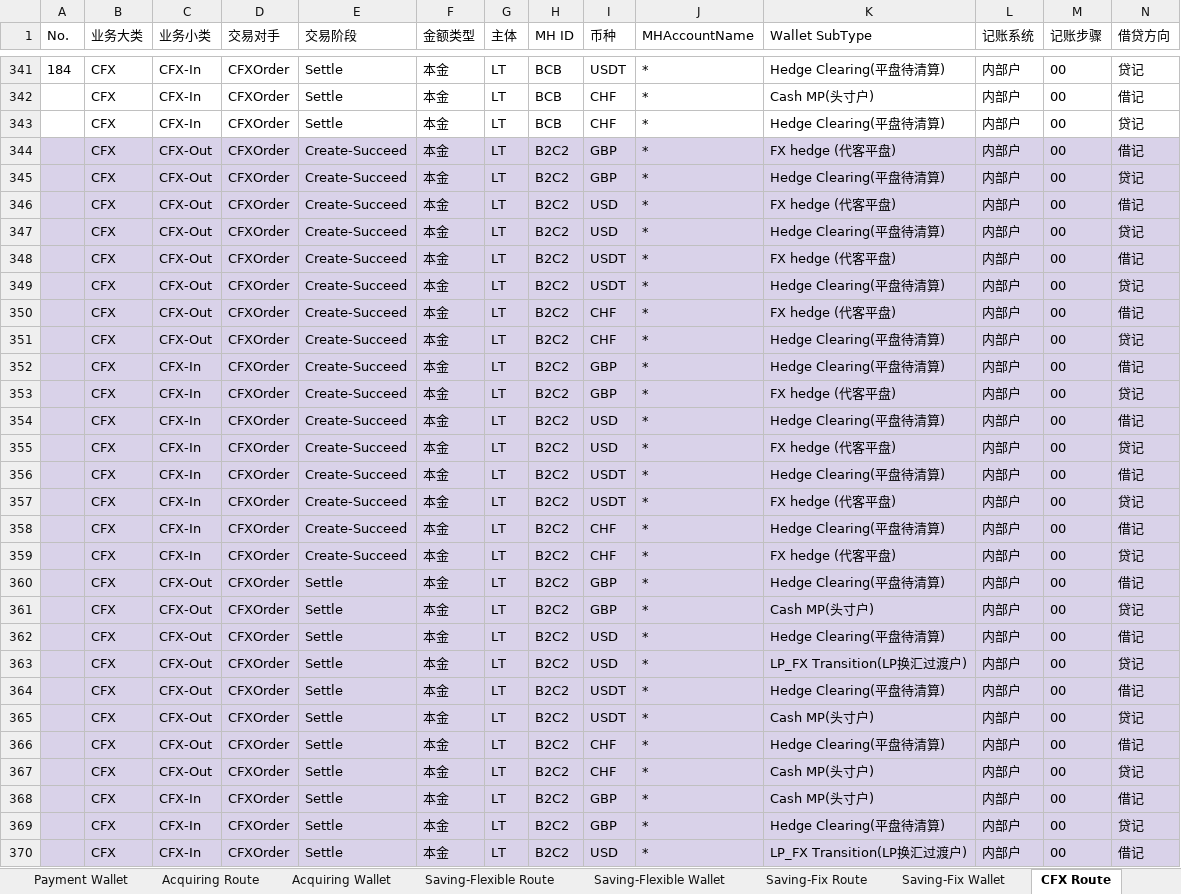
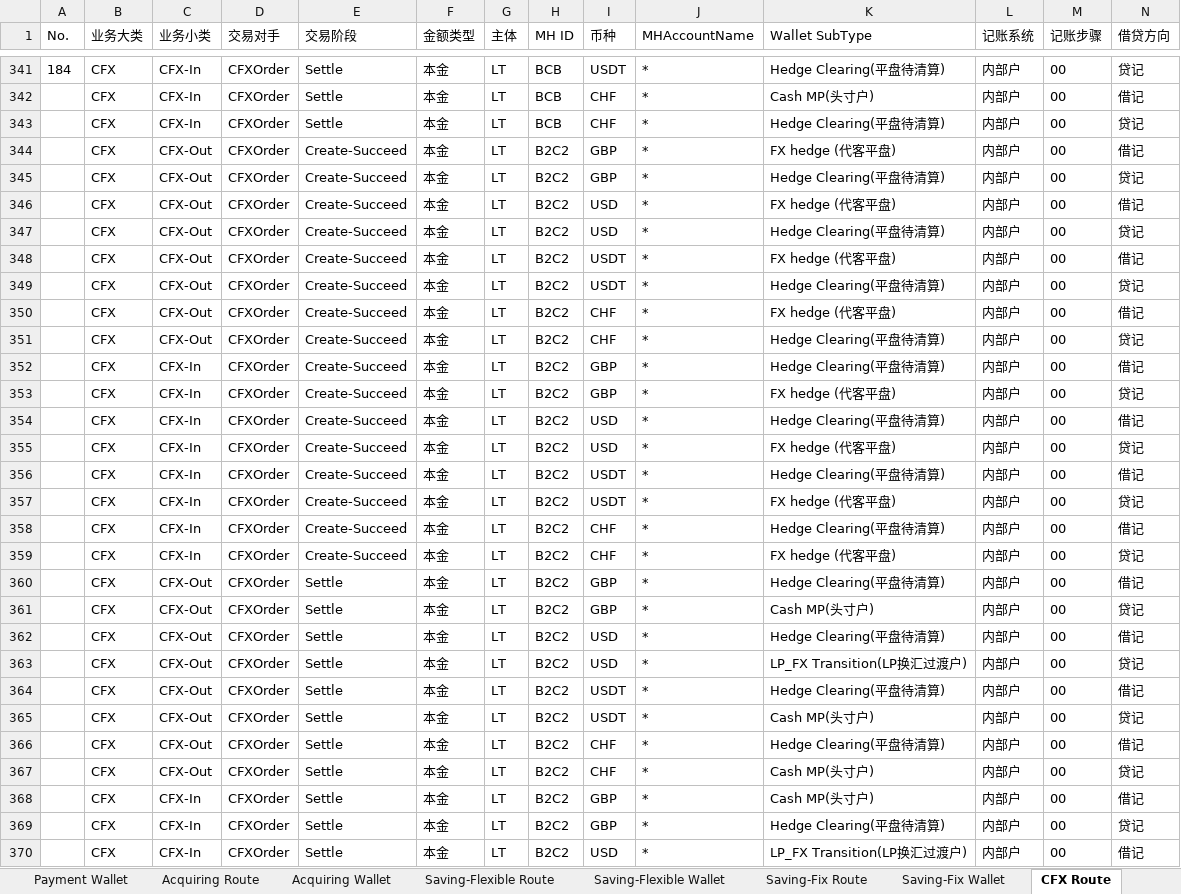
Before and after one commit to tisaTest1994/Gittest2, an Excel workbook: Resource/Accounting Route Configuration.xlsx, sheet CFX Route, drawn as a sheet; only a part is shown, gaps mark what is left out; values as stored, in another font and other column widths than the file's, no borders; charts and pictures not drawn; the diff covers the shown part only; the diff names each change by its address in the sheet, - before the commit and + after, or states it on an @@ line.

```diff
--- a/Resource/Accounting Route Configuration.xlsx (sheet CFX Route)
+++ b/Resource/Accounting Route Configuration.xlsx (sheet CFX Route)
-A344:N370 fill: #D9D2E9
+A344:N370 fill: none
```
Also changed, not shown: cell formats elsewhere in this sheet, sheet Cash Wallet, sheet Accounting Subject, sheet CFX Wallet, sheet Cabital-Connect Wallet, sheet Rebalance Wallet, 5 other files.
